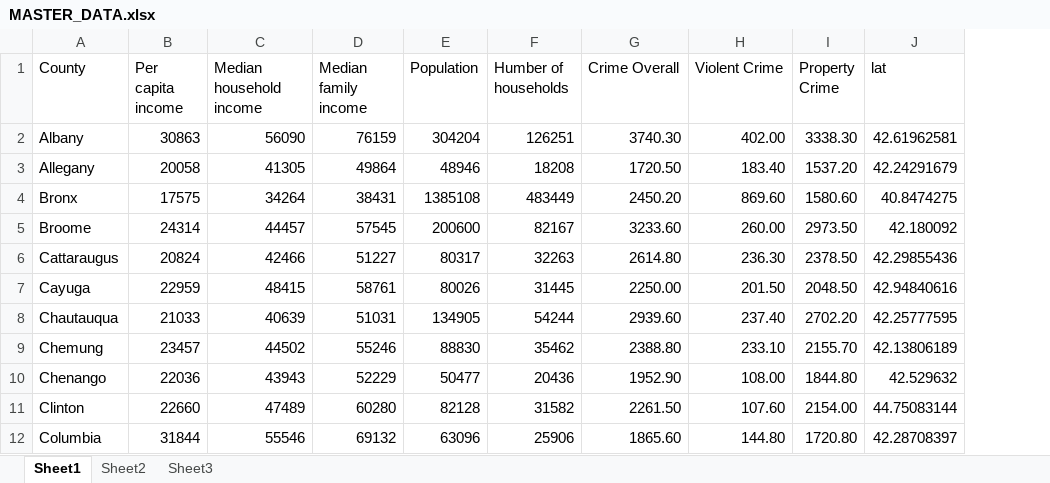
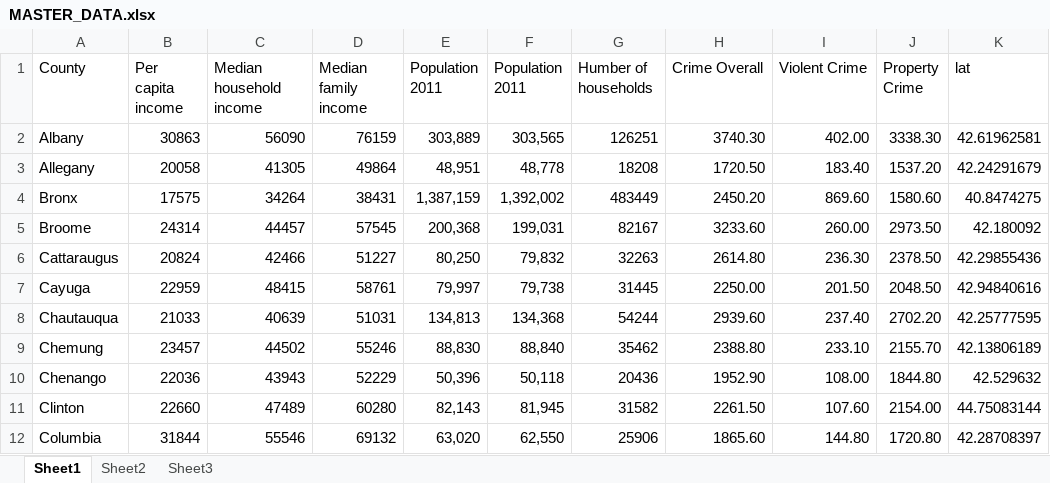
Before and after one commit to browns112358/Computer-Optimization, an Excel workbook: Data/MASTER_DATA.xlsx, sheet Sheet1, drawn as a sheet; only a part is shown; values as stored, in another font and other column widths than the file's, no borders; removed rows and columns are numbered as before the commit, all else as after; the diff names each change by its address in the sheet, - before the commit and + after, or states it on an @@ line.

Commit message:
Add population data for 2011

```diff
--- a/Data/MASTER_DATA.xlsx (sheet Sheet1)
+++ b/Data/MASTER_DATA.xlsx (sheet Sheet1)
-column E (Population), rows 2-12: 304204 | 48946 | 1385108 | 200600 | 80317 | 80026 | 134905 | 88830 | 50477 | 82128 | 63096
+column E (Population 2011), rows 2-12: 303,889 | 48,951 | 1,387,159 | 200,368 | 80,250 | 79,997 | 134,813 | 88,830 | 50,396 | 82,143 | 63,020
+column F (Population 2011), rows 2-12: 303,565 | 48,778 | 1,392,002 | 199,031 | 79,832 | 79,738 | 134,368 | 88,840 | 50,118 | 81,945 | 62,550
```
Also changed, not shown: 1 other file.
